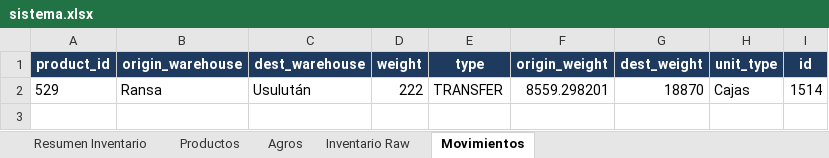
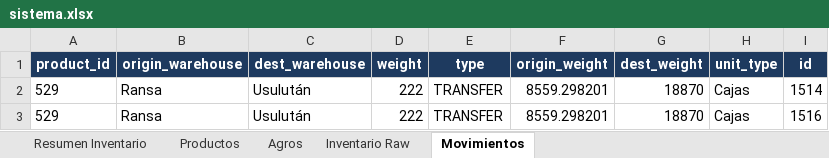
Before and after one commit to JairoNP300/Inventario, an Excel workbook: data/sistema.xlsx, sheet Movimientos, drawn as a sheet; values as stored, in another font and other column widths than the file's, no borders; the diff names each change by its address in the sheet, - before the commit and + after, or states it on an @@ line.

Commit message:
Auto-sync Excel: 2026-05-29T15:41

```diff
--- a/data/sistema.xlsx (sheet Movimientos)
+++ b/data/sistema.xlsx (sheet Movimientos)
+row 3: 529 | Ransa | Usulután | 222 | TRANSFER | 8559.298201 | 18870 | Cajas | 1516
```
Also changed, not shown: sheet Inventario Raw.
